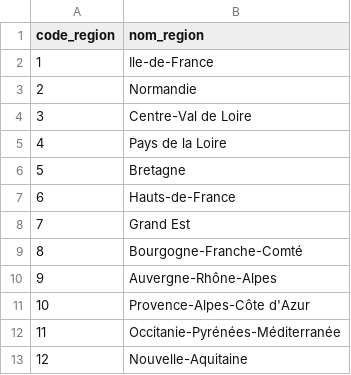
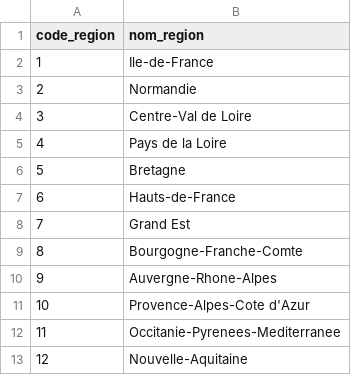
Before and after one commit to Nicolas-KLN/Hackathon_2020, a CSV file: code_region.csv, drawn as a sheet; the diff names each change by its address in the sheet, - before the commit and + after, or states it on an @@ line.

Commit message:
Add files via upload

```diff
--- a/code_region.csv
+++ b/code_region.csv
-B9 (nom_region): Bourgogne-Franche-Comté
+B9 (nom_region): Bourgogne-Franche-Comte
-B10 (nom_region): Auvergne-Rhône-Alpes
+B10 (nom_region): Auvergne-Rhone-Alpes
-B11 (nom_region): Provence-Alpes-Côte d'Azur
+B11 (nom_region): Provence-Alpes-Cote d'Azur
-B12 (nom_region): Occitanie-Pyrénées-Méditerranée
+B12 (nom_region): Occitanie-Pyrenees-Mediterranee
```
